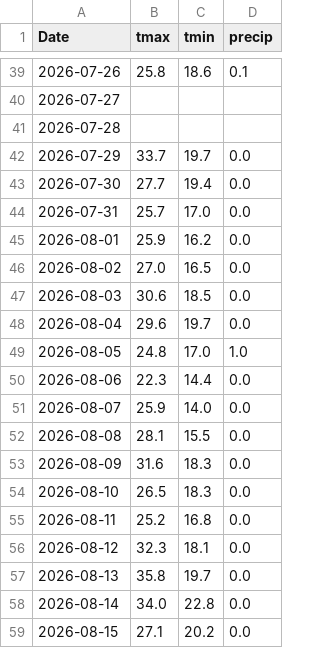
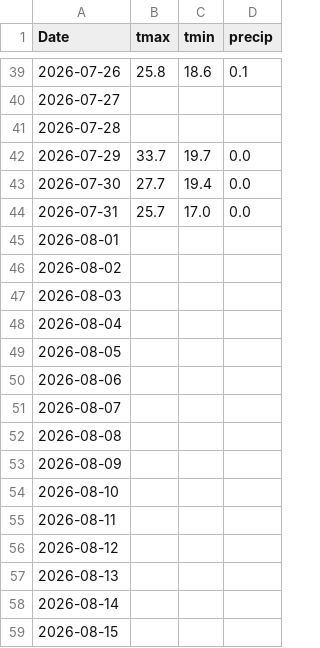
Before and after one commit to akastudiogdrive-droid/coin, a CSV file: data/context/weather_london.csv, drawn as a sheet; only a part is shown, gaps mark what is left out; the diff covers the shown part only.

```diff
--- a/data/context/weather_london.csv
+++ b/data/context/weather_london.csv
@@ -44,16 +44,16 @@ Date,tmax,tmin,precip
 2026-07-31,25.7,17.0,0.0
-2026-08-01,25.9,16.2,0.0
-2026-08-02,27.0,16.5,0.0
-2026-08-03,30.6,18.5,0.0
-2026-08-04,29.6,19.7,0.0
-2026-08-05,24.8,17.0,1.0
-2026-08-06,22.3,14.4,0.0
-2026-08-07,25.9,14.0,0.0
-2026-08-08,28.1,15.5,0.0
-2026-08-09,31.6,18.3,0.0
-2026-08-10,26.5,18.3,0.0
-2026-08-11,25.2,16.8,0.0
-2026-08-12,32.3,18.1,0.0
-2026-08-13,35.8,19.7,0.0
-2026-08-14,34.0,22.8,0.0
-2026-08-15,27.1,20.2,0.0
+2026-08-01,,,
+2026-08-02,,,
+2026-08-03,,,
+2026-08-04,,,
+2026-08-05,,,
+2026-08-06,,,
+2026-08-07,,,
+2026-08-08,,,
+2026-08-09,,,
+2026-08-10,,,
+2026-08-11,,,
+2026-08-12,,,
+2026-08-13,,,
+2026-08-14,,,
+2026-08-15,,,
```
Also changed, not shown: 1 added row and 80 edited cells elsewhere in this file, data/prices/BTC_USD.csv, data/prices/ETH_USD.csv, 24 other files.
